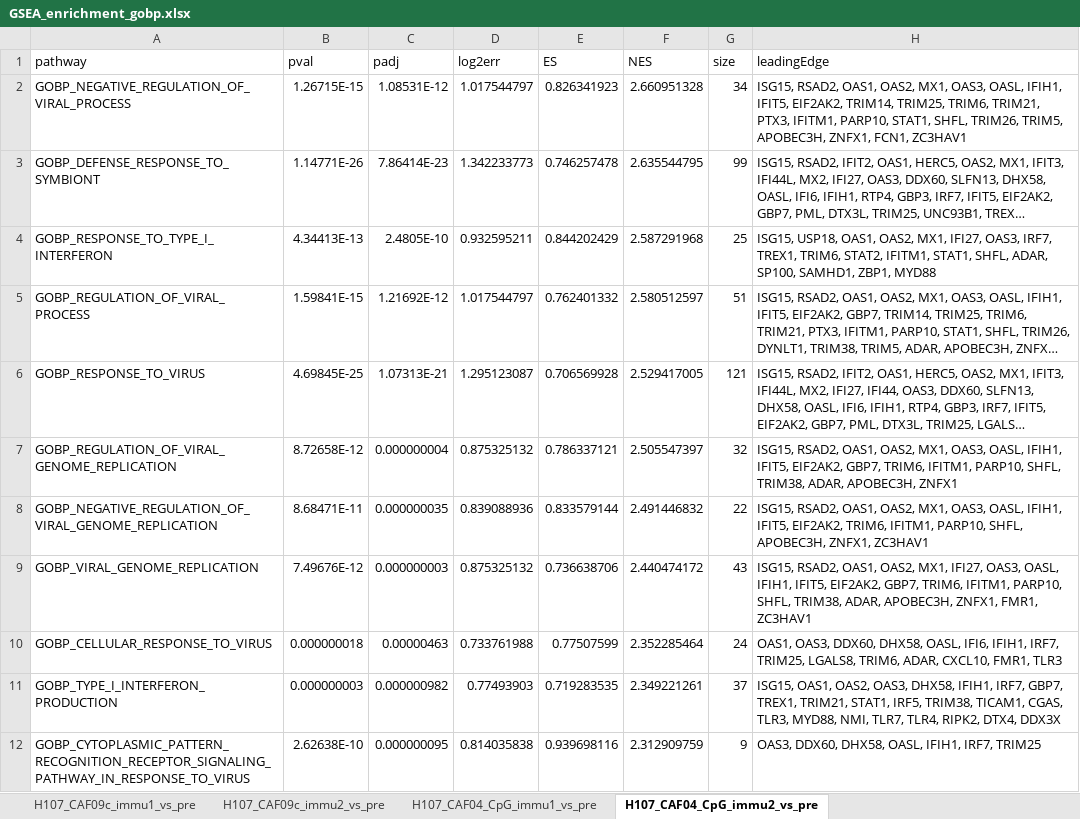
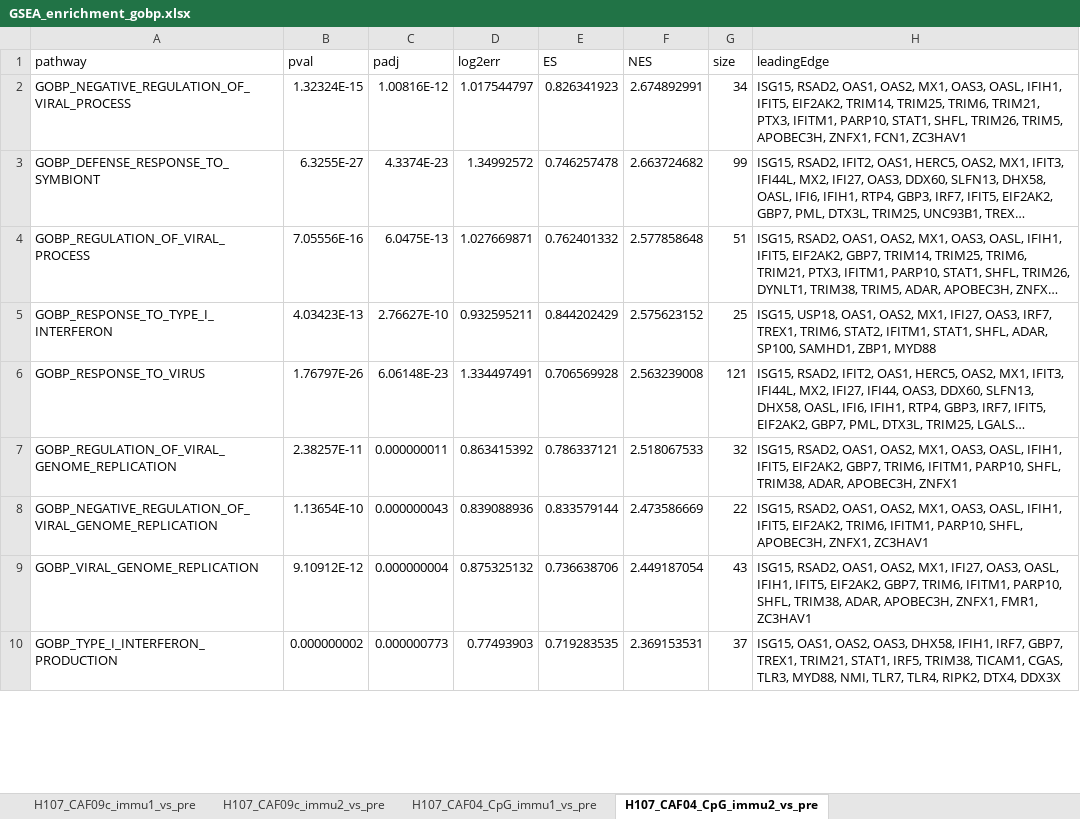
Before and after one commit to INFIMM-Bioinformatics/TB-PAXGENE, an Excel workbook: data/pathway_enrichment/GSEA_enrichment_gobp.xlsx, sheet H107_CAF04_CpG_immu2_vs_pre, drawn as a sheet; only a part is shown; long unchanged cells end in …; values as stored, in another font and other column widths than the file's, no borders; removed rows and columns are numbered as before the commit, all else as after; the diff covers the shown part only; the diff names each change by its address in the sheet, - before the commit and + after, or states it on an @@ line.

```diff
--- a/data/pathway_enrichment/GSEA_enrichment_gobp.xlsx (sheet H107_CAF04_CpG_immu2_vs_pre)
+++ b/data/pathway_enrichment/GSEA_enrichment_gobp.xlsx (sheet H107_CAF04_CpG_immu2_vs_pre)
-B2 (pval): 1.26715E-15
+B2 (pval): 1.32324E-15
-C2 (padj): 1.08531E-12
+C2 (padj): 1.00816E-12
-F2 (NES): 2.660951328
+F2 (NES): 2.674892991
-B3 (pval): 1.14771E-26
+B3 (pval): 6.3255E-27
-C3 (padj): 7.86414E-23
+C3 (padj): 4.3374E-23
-D3 (log2err): 1.342233773
+D3 (log2err): 1.34992572
-F3 (NES): 2.635544795
+F3 (NES): 2.663724682
-row 4: GOBP_RESPONSE_TO_TYPE_I_INTERFERON | 4.34413E-13 | 2.4805E-10 | 0.932595211 | 0.844202429 | 2.587291968 | 25 | ISG15, USP18, OAS1, OAS2, MX1, IFI27, OAS3, IRF7, TREX1, TRIM6, STAT2, IFITM1, STAT1, SHFL, ADAR, SP100, SAMHD1, ZBP1, MYD88
-B4 (pval): 1.59841E-15
+B4 (pval): 7.05556E-16
-C4 (padj): 1.21692E-12
+C4 (padj): 6.0475E-13
-D4 (log2err): 1.017544797
+D4 (log2err): 1.027669871
-F4 (NES): 2.580512597
+F4 (NES): 2.577858648
+row 5: GOBP_RESPONSE_TO_TYPE_I_INTERFERON | 4.03423E-13 | 2.76627E-10 | 0.932595211 | 0.844202429 | 2.575623152 | 25 | ISG15, USP18, OAS1, OAS2, MX1, IFI27, OAS3, IRF7, TREX1, TRIM6, STAT2, IFITM1, STAT1, SHFL, ADAR, SP100, SAMHD1, ZBP1, MYD88
-B6 (pval): 4.69845E-25
+B6 (pval): 1.76797E-26
-C6 (padj): 1.07313E-21
+C6 (padj): 6.06148E-23
-D6 (log2err): 1.295123087
+D6 (log2err): 1.334497491
-F6 (NES): 2.529417005
+F6 (NES): 2.563239008
-B7 (pval): 8.72658E-12
+B7 (pval): 2.38257E-11
-C7 (padj): 0.000000004
+C7 (padj): 0.000000011
-D7 (log2err): 0.875325132
+D7 (log2err): 0.863415392
-F7 (NES): 2.505547397
+F7 (NES): 2.518067533
-B8 (pval): 8.68471E-11
+B8 (pval): 1.13654E-10
-C8 (padj): 0.000000035
+C8 (padj): 0.000000043
-F8 (NES): 2.491446832
+F8 (NES): 2.473586669
-B9 (pval): 7.49676E-12
+B9 (pval): 9.10912E-12
-C9 (padj): 0.000000003
+C9 (padj): 0.000000004
-F9 (NES): 2.440474172
+F9 (NES): 2.449187054
-row 10: GOBP_CELLULAR_RESPONSE_TO_VIRUS | 0.000000018 | 0.00000463 | 0.733761988 | 0.77507599 | 2.352285464 | 24 | OAS1, OAS3, DDX60, DHX58, OASL, IFI6, IFIH1, IRF7, TRIM25, LGALS8, TRIM6, ADAR, CXCL10, FMR1, TLR3
-B10 (pval): 0.000000003
+B10 (pval): 0.000000002
-C10 (padj): 0.000000982
+C10 (padj): 0.000000773
-F10 (NES): 2.349221261
+F10 (NES): 2.369153531
-row 12: GOBP_CYTOPLASMIC_PATTERN_RECOGNITION_RECEPTOR_SIGNALING_PATHWAY_IN_RESPONSE_TO_VIRUS | 2.62638E-10 | 0.000000095 | 0.814035838 | 0.939698116 | 2.312909759 | 9 | OAS3, DDX60, DHX58, OASL, IFIH1, IRF7, TRIM25
```
Also changed, not shown: 31 added rows, 28 removed rows and 217 edited cells elsewhere in this sheet, sheet H107_CAF09c_immu1_vs_pre, sheet H107_CAF09c_immu2_vs_pre, sheet H107_CAF04_CpG_immu1_vs_pre, hidden cells, 28 other files.
